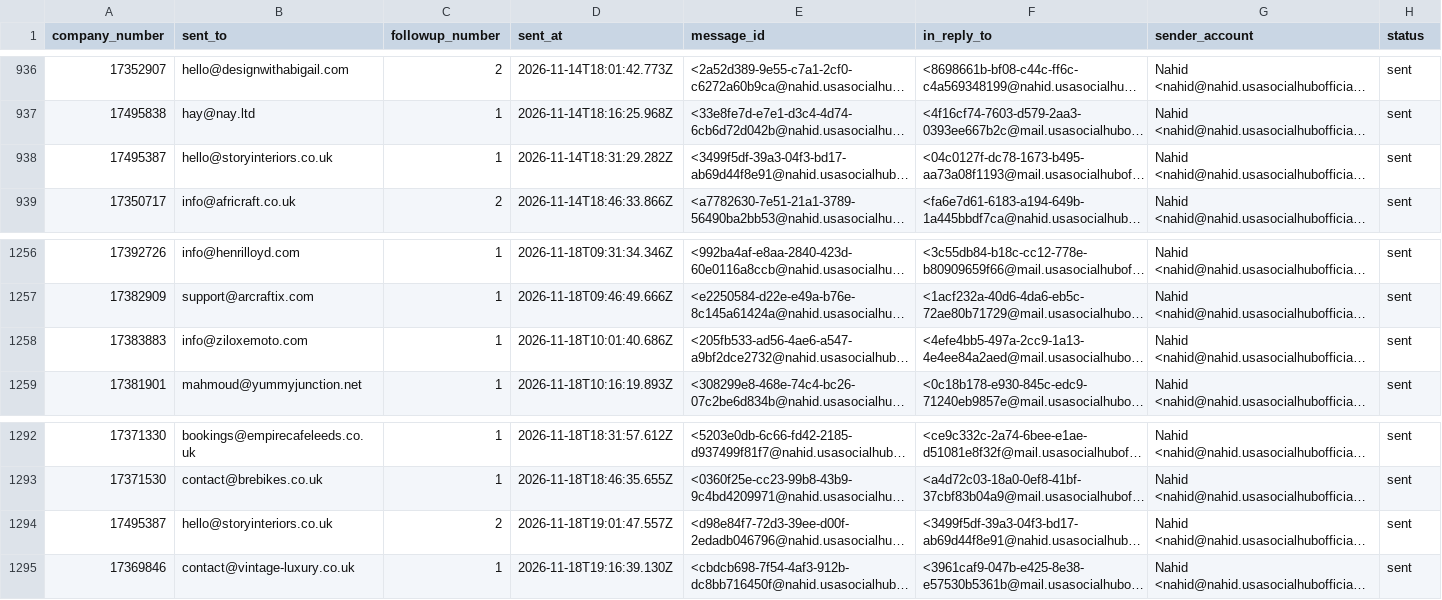
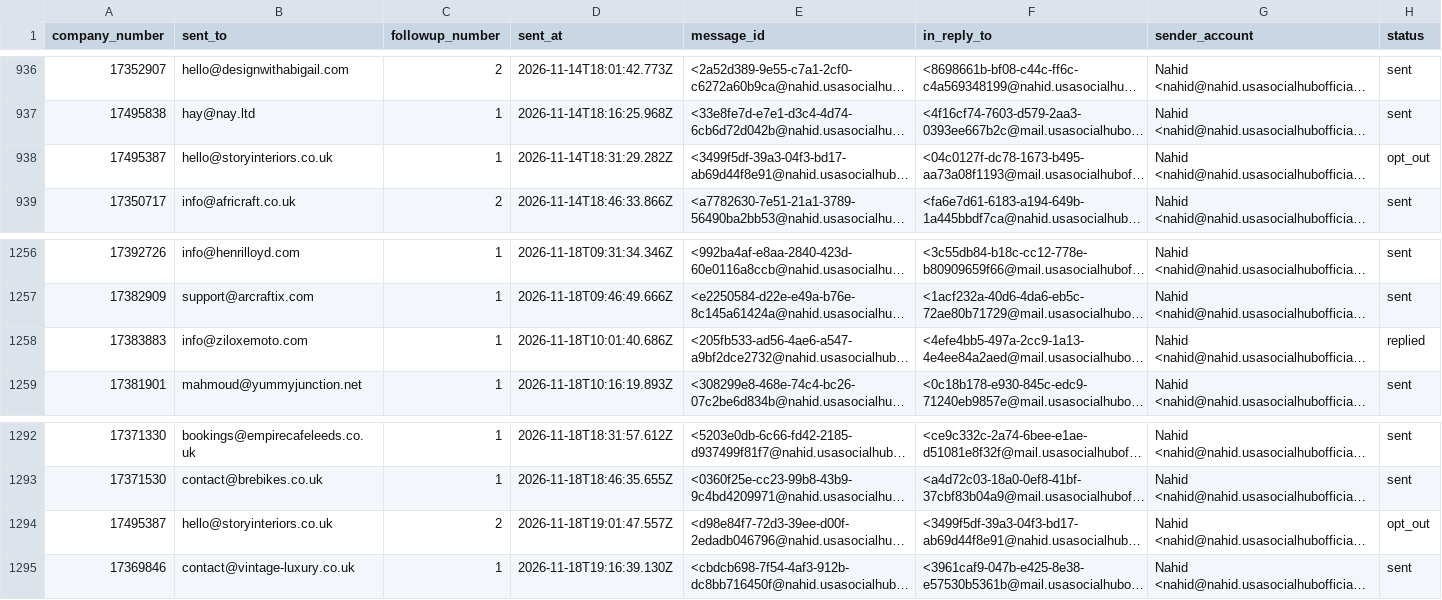
Before and after one commit to ops551/data-pipeline-test, a CSV file: follow_ups.csv, drawn as a sheet; only a part is shown, gaps mark what is left out; long unchanged cells end in …; the diff names each change by its address in the sheet, - before the commit and + after, or states it on an @@ line.

Commit message:
feat(Phase 5 Unit 82): suppress replied leads from follow-up pipeline and mark zilox replied (#240)
Co-authored-by: Nahid <jr6259094@gmail.com>

```diff
--- a/follow_ups.csv
+++ b/follow_ups.csv
-H938 (status): sent
+H938 (status): opt_out
-H1258 (status): sent
+H1258 (status): replied
-H1294 (status): sent
+H1294 (status): opt_out
```
Also changed, not shown: 3 other files.
